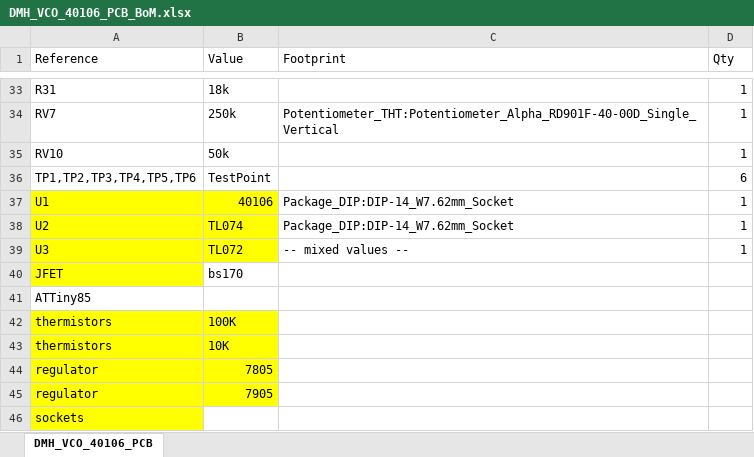
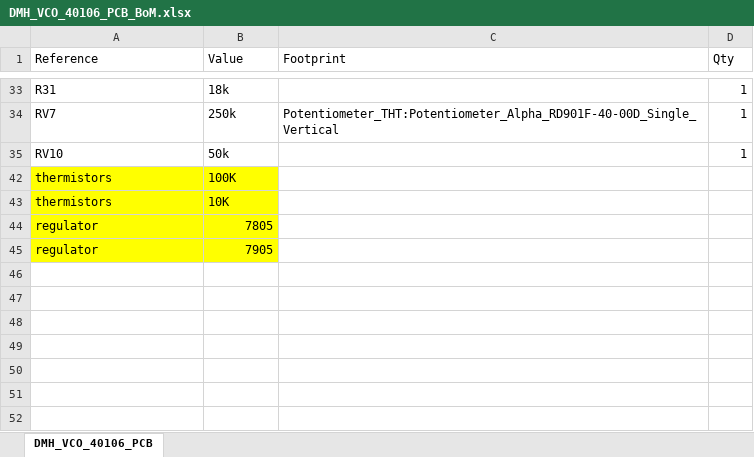
Before and after one commit to DeMarco/DMH-VCO-40106, an Excel workbook: DMH_VCO_40106_PCB/DMH_VCO_40106_PCB_BoM.xlsx, sheet DMH_VCO_40106_PCB, drawn as a sheet; only a part is shown, gaps mark what is left out; values as stored, in another font and other column widths than the file's, no borders; the diff covers the shown part only; the diff names each change by its address in the sheet, - before the commit and + after, or states it on an @@ line.

```diff
--- a/DMH_VCO_40106_PCB/DMH_VCO_40106_PCB_BoM.xlsx (sheet DMH_VCO_40106_PCB)
+++ b/DMH_VCO_40106_PCB/DMH_VCO_40106_PCB_BoM.xlsx (sheet DMH_VCO_40106_PCB)
@@ row 36 hidden: TP1,TP2,TP3,TP4,TP5,TP6 | TestPoint |  | 6 @@
@@ row 37 hidden: U1 | 40106 | Package_DIP:DIP-14_W7.62mm_Socket | 1 @@
@@ row 38 hidden: U2 | TL074 | Package_DIP:DIP-14_W7.62mm_Socket | 1 @@
@@ row 39 hidden: U3 | TL072 | -- mixed values -- | 1 @@
@@ row 40 hidden: JFET | bs170 @@
@@ row 41 hidden: ATTiny85 @@
@@ row 46 hidden: sockets @@
```
Also changed, not shown: 20 hidden or unhidden rows elsewhere in this sheet.
